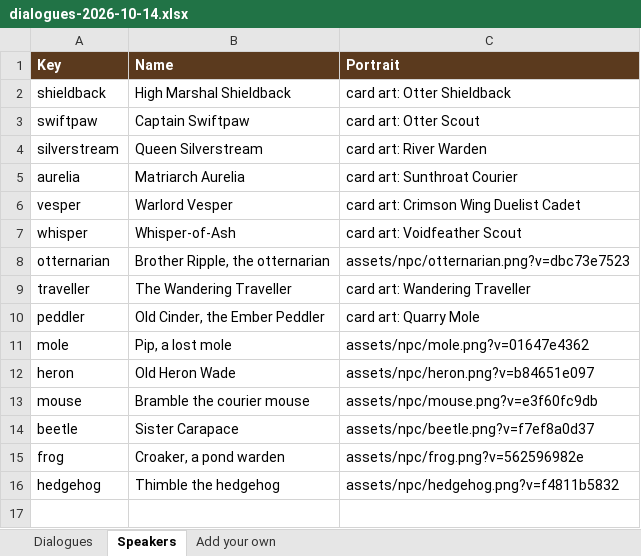
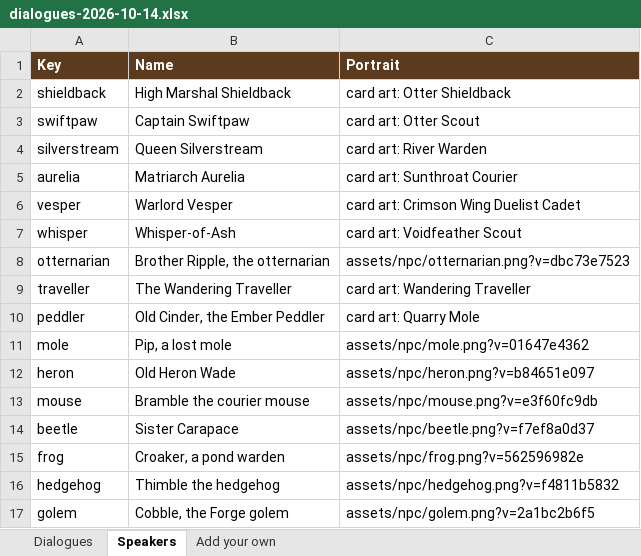
Before and after one commit to herougan/bramblewood-arena-game, an Excel workbook: docs/dialogues-2026-10-14.xlsx, sheet Speakers, drawn as a sheet; values as stored, in another font and other column widths than the file's, no borders; the diff names each change by its address in the sheet, - before the commit and + after, or states it on an @@ line.

```diff
--- a/docs/dialogues-2026-10-14.xlsx (sheet Speakers)
+++ b/docs/dialogues-2026-10-14.xlsx (sheet Speakers)
+row 17: golem | Cobble, the Forge golem | assets/npc/golem.png?v=2a1bc2b6f5
```
Also changed, not shown: sheet Dialogues, 3 other files.
